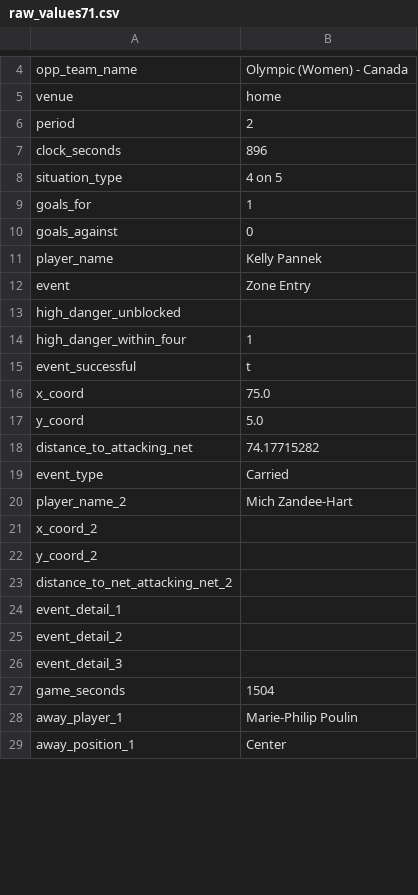
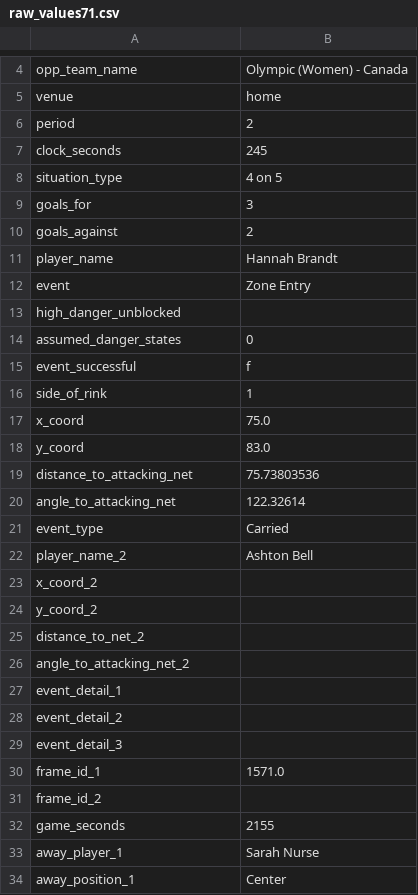
Before and after one commit to nguyenank/bdc22-mst, a CSV file: tool_test_data/raw_values71.csv, drawn as a sheet; only a part is shown, gaps mark what is left out; the diff covers the shown part only.

```diff
--- a/tool_test_data/raw_values71.csv
+++ b/tool_test_data/raw_values71.csv
@@ -6,19 +6,22 @@ venue,home
 period,2
-clock_seconds,896
+clock_seconds,245
 situation_type,4 on 5
-goals_for,1
-goals_against,0
-player_name,Kelly Pannek
+goals_for,3
+goals_against,2
+player_name,Hannah Brandt
 event,Zone Entry
 high_danger_unblocked,
-high_danger_within_four,1
-event_successful,t
+assumed_danger_states,0
+event_successful,f
+side_of_rink,1
 x_coord,75.0
-y_coord,5.0
-distance_to_attacking_net,74.17715282
+y_coord,83.0
+distance_to_attacking_net,75.73803536
+angle_to_attacking_net,122.32614
 event_type,Carried
-player_name_2,Mich Zandee-Hart
+player_name_2,Ashton Bell
 x_coord_2,
 y_coord_2,
-distance_to_net_attacking_net_2,
+distance_to_net_2,
+angle_to_attacking_net_2,
 event_detail_1,
@@ -26,4 +29,6 @@ event_detail_2,
 event_detail_3,
-game_seconds,1504
-away_player_1,Marie-Philip Poulin
+frame_id_1,1571.0
+frame_id_2,
+game_seconds,2155
+away_player_1,Sarah Nurse
 away_position_1,Center
```
Also changed, not shown: 97 added rows, 8 moved rows and 47 edited cells elsewhere in this file, tool_test_data/feature_values37.csv, tool_test_data/feature_values71.csv, 11 other files.
